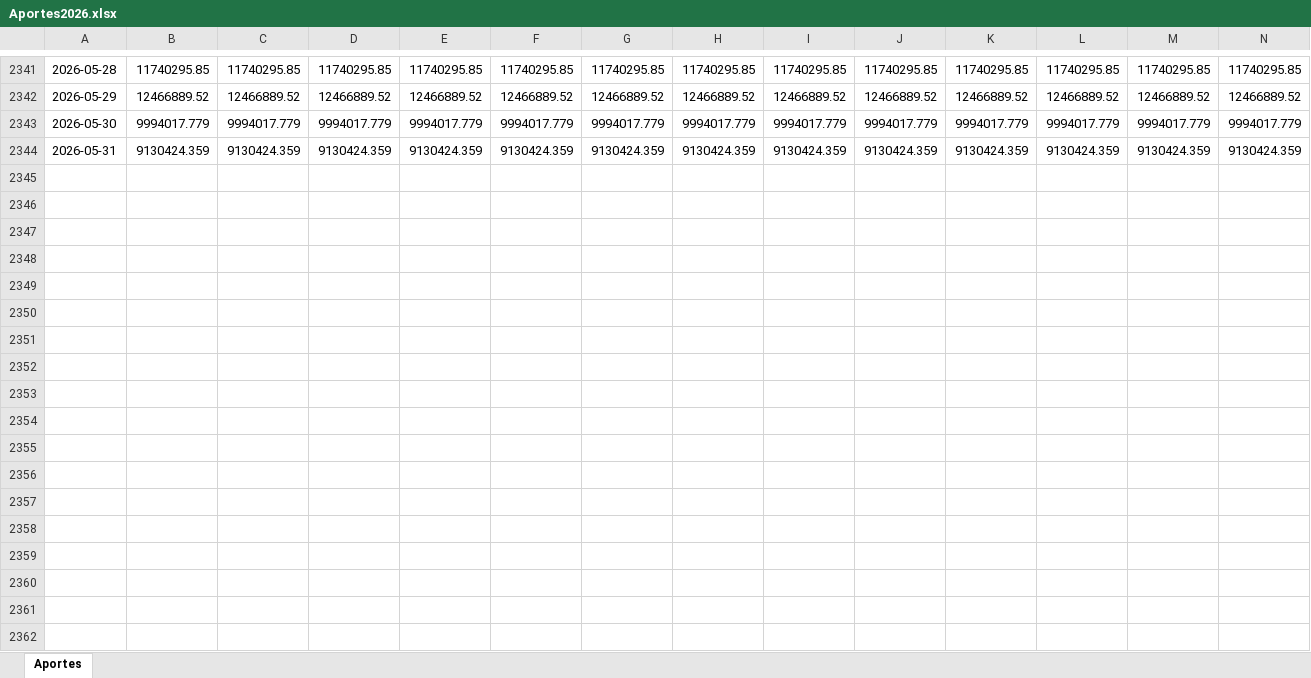
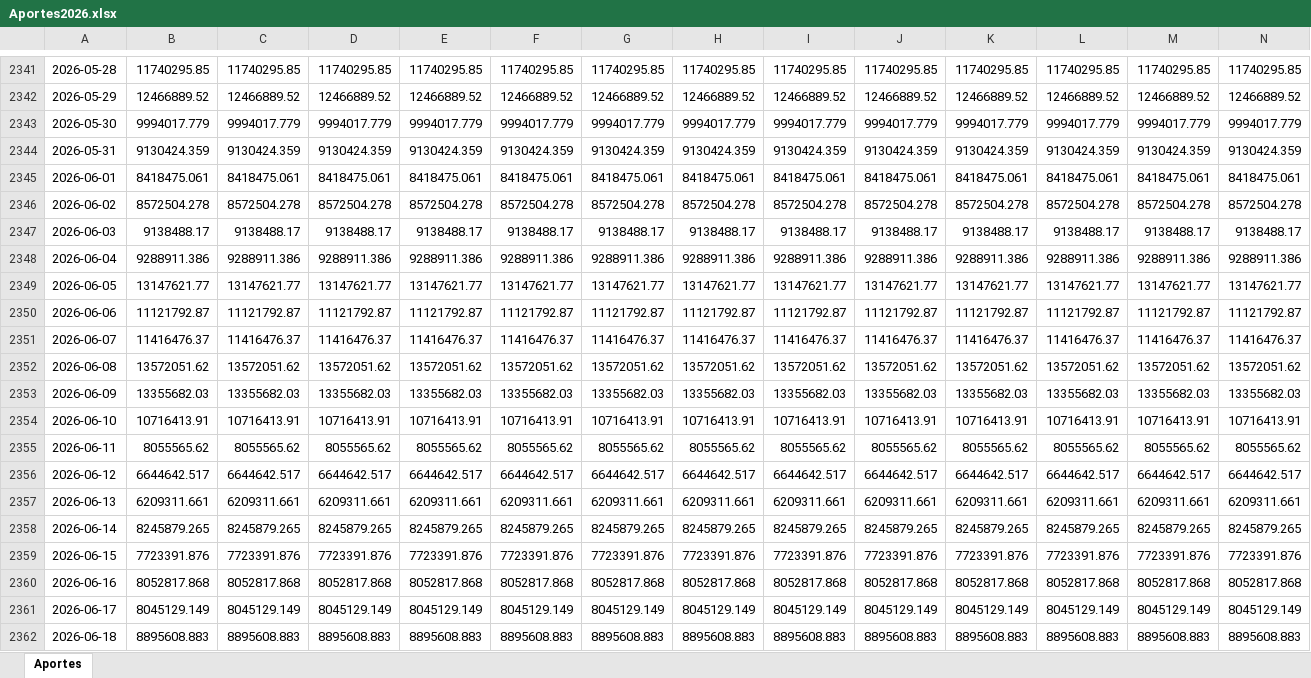
Before and after one commit to Andrest128/pronostico-energia-colombia-AFT, an Excel workbook: Aportes2026.xlsx, sheet Aportes, drawn as a sheet; only a part is shown, gaps mark what is left out; values as stored, in another font and other column widths than the file's, no borders; rows hold the shown columns only; the diff covers the shown part only; the diff names each change by its address in the sheet, - before the commit and + after, or states it on an @@ line.

```diff
--- a/Aportes2026.xlsx (sheet Aportes)
+++ b/Aportes2026.xlsx (sheet Aportes)
+row 2345: 2026-06-01 | 8418475.061 | 8418475.061 | 8418475.061 | 8418475.061 | 8418475.061 | 8418475.061 | 8418475.061 | 8418475.061 | 8418475.061 | 8418475.061 | 8418475.061 | 8418475.061 | 8418475.061
+row 2346: 2026-06-02 | 8572504.278 | 8572504.278 | 8572504.278 | 8572504.278 | 8572504.278 | 8572504.278 | 8572504.278 | 8572504.278 | 8572504.278 | 8572504.278 | 8572504.278 | 8572504.278 | 8572504.278
+row 2347: 2026-06-03 | 9138488.17 | 9138488.17 | 9138488.17 | 9138488.17 | 9138488.17 | 9138488.17 | 9138488.17 | 9138488.17 | 9138488.17 | 9138488.17 | 9138488.17 | 9138488.17 | 9138488.17
+row 2348: 2026-06-04 | 9288911.386 | 9288911.386 | 9288911.386 | 9288911.386 | 9288911.386 | 9288911.386 | 9288911.386 | 9288911.386 | 9288911.386 | 9288911.386 | 9288911.386 | 9288911.386 | 9288911.386
+row 2349: 2026-06-05 | 13147621.77 | 13147621.77 | 13147621.77 | 13147621.77 | 13147621.77 | 13147621.77 | 13147621.77 | 13147621.77 | 13147621.77 | 13147621.77 | 13147621.77 | 13147621.77 | 13147621.77
+row 2350: 2026-06-06 | 11121792.87 | 11121792.87 | 11121792.87 | 11121792.87 | 11121792.87 | 11121792.87 | 11121792.87 | 11121792.87 | 11121792.87 | 11121792.87 | 11121792.87 | 11121792.87 | 11121792.87
+row 2351: 2026-06-07 | 11416476.37 | 11416476.37 | 11416476.37 | 11416476.37 | 11416476.37 | 11416476.37 | 11416476.37 | 11416476.37 | 11416476.37 | 11416476.37 | 11416476.37 | 11416476.37 | 11416476.37
+row 2352: 2026-06-08 | 13572051.62 | 13572051.62 | 13572051.62 | 13572051.62 | 13572051.62 | 13572051.62 | 13572051.62 | 13572051.62 | 13572051.62 | 13572051.62 | 13572051.62 | 13572051.62 | 13572051.62
+row 2353: 2026-06-09 | 13355682.03 | 13355682.03 | 13355682.03 | 13355682.03 | 13355682.03 | 13355682.03 | 13355682.03 | 13355682.03 | 13355682.03 | 13355682.03 | 13355682.03 | 13355682.03 | 13355682.03
+row 2354: 2026-06-10 | 10716413.91 | 10716413.91 | 10716413.91 | 10716413.91 | 10716413.91 | 10716413.91 | 10716413.91 | 10716413.91 | 10716413.91 | 10716413.91 | 10716413.91 | 10716413.91 | 10716413.91
+row 2355: 2026-06-11 | 8055565.62 | 8055565.62 | 8055565.62 | 8055565.62 | 8055565.62 | 8055565.62 | 8055565.62 | 8055565.62 | 8055565.62 | 8055565.62 | 8055565.62 | 8055565.62 | 8055565.62
+row 2356: 2026-06-12 | 6644642.517 | 6644642.517 | 6644642.517 | 6644642.517 | 6644642.517 | 6644642.517 | 6644642.517 | 6644642.517 | 6644642.517 | 6644642.517 | 6644642.517 | 6644642.517 | 6644642.517
+row 2357: 2026-06-13 | 6209311.661 | 6209311.661 | 6209311.661 | 6209311.661 | 6209311.661 | 6209311.661 | 6209311.661 | 6209311.661 | 6209311.661 | 6209311.661 | 6209311.661 | 6209311.661 | 6209311.661
+row 2358: 2026-06-14 | 8245879.265 | 8245879.265 | 8245879.265 | 8245879.265 | 8245879.265 | 8245879.265 | 8245879.265 | 8245879.265 | 8245879.265 | 8245879.265 | 8245879.265 | 8245879.265 | 8245879.265
+row 2359: 2026-06-15 | 7723391.876 | 7723391.876 | 7723391.876 | 7723391.876 | 7723391.876 | 7723391.876 | 7723391.876 | 7723391.876 | 7723391.876 | 7723391.876 | 7723391.876 | 7723391.876 | 7723391.876
+row 2360: 2026-06-16 | 8052817.868 | 8052817.868 | 8052817.868 | 8052817.868 | 8052817.868 | 8052817.868 | 8052817.868 | 8052817.868 | 8052817.868 | 8052817.868 | 8052817.868 | 8052817.868 | 8052817.868
+row 2361: 2026-06-17 | 8045129.149 | 8045129.149 | 8045129.149 | 8045129.149 | 8045129.149 | 8045129.149 | 8045129.149 | 8045129.149 | 8045129.149 | 8045129.149 | 8045129.149 | 8045129.149 | 8045129.149
+row 2362: 2026-06-18 | 8895608.883 | 8895608.883 | 8895608.883 | 8895608.883 | 8895608.883 | 8895608.883 | 8895608.883 | 8895608.883 | 8895608.883 | 8895608.883 | 8895608.883 | 8895608.883 | 8895608.883
```
Also changed, not shown: 43 added rows elsewhere in this sheet, Demanda2026.xlsx, Embalses2026.xlsx, 2 other files.
